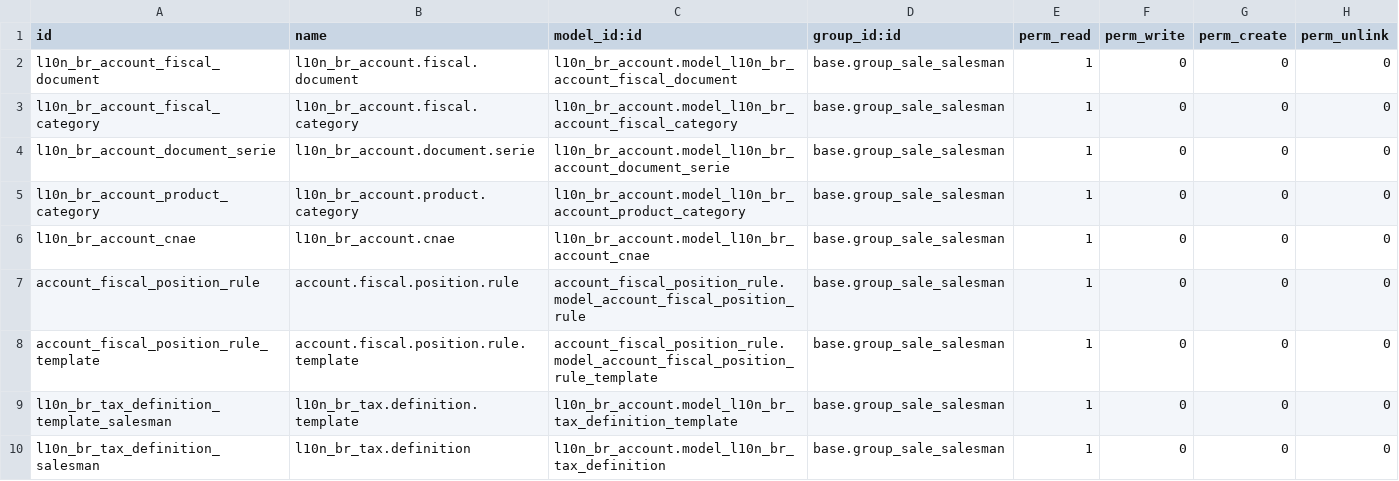
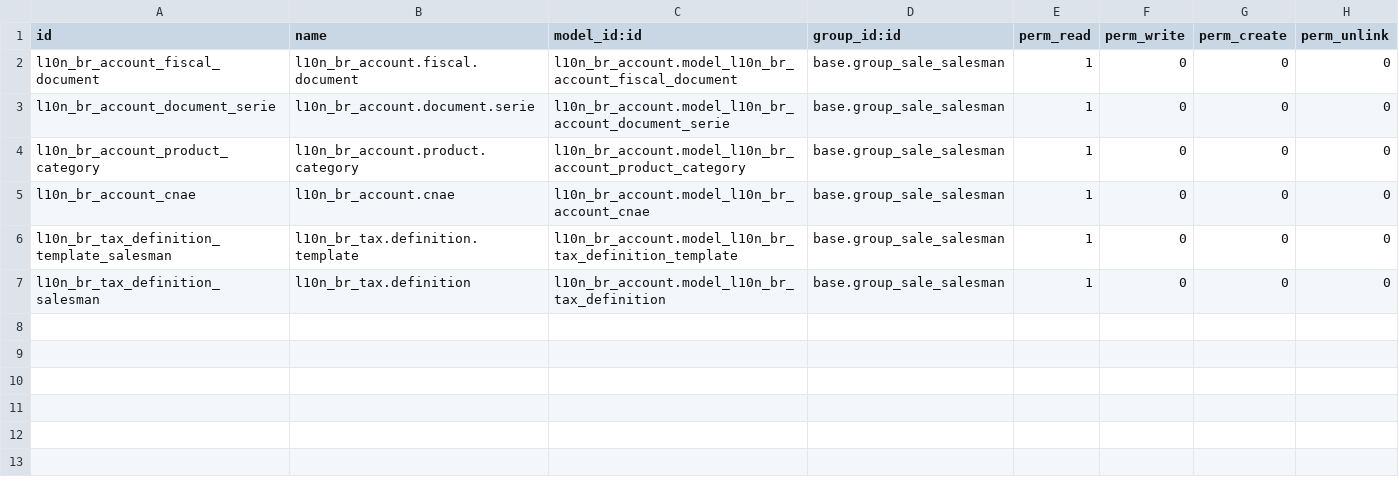
Before and after one commit to Trust-Code/odoo-brasil, a CSV file: l10n_br_sale/security/ir.model.access.csv, drawn as a sheet; the diff names each change by its address in the sheet, - before the commit and + after, or states it on an @@ line.

Commit message:
Removido sale_service e sale_product, migrado l10n_br_sale removido dependencia ao l10n_br_account por agora

```diff
--- a/l10n_br_sale/security/ir.model.access.csv
+++ b/l10n_br_sale/security/ir.model.access.csv
-row 3: l10n_br_account_fiscal_category | l10n_br_account.fiscal.category | l10n_br_account.model_l10n_br_account_fiscal_category | base.group_sale_salesman | 1 | 0 | 0 | 0
-row 7: account_fiscal_position_rule | account.fiscal.position.rule | account_fiscal_position_rule.model_account_fiscal_position_rule | base.group_sale_salesman | 1 | 0 | 0 | 0
-row 8: account_fiscal_position_rule_template | account.fiscal.position.rule.template | account_fiscal_position_rule.model_account_fiscal_position_rule_template | base.group_sale_salesman | 1 | 0 | 0 | 0
```
Also changed, not shown: 43 other files.
